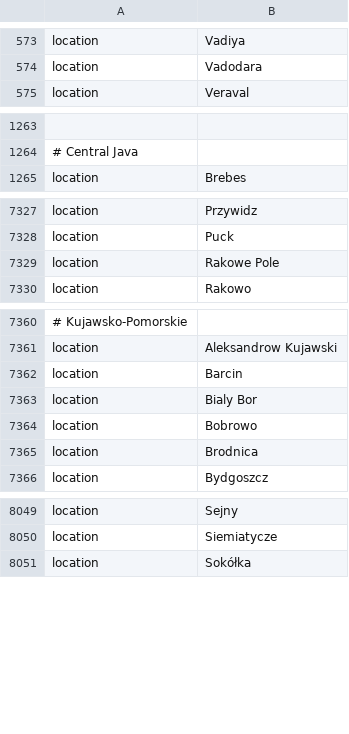
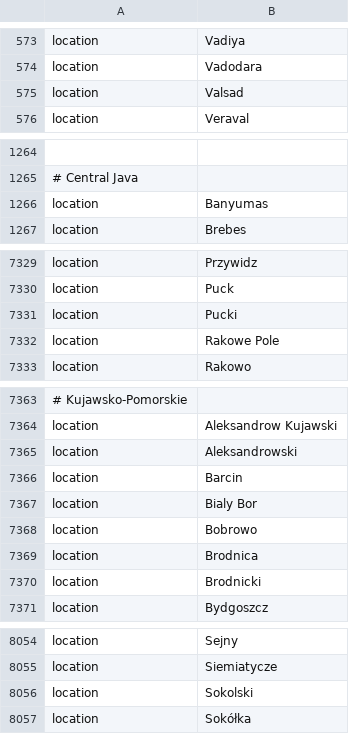
Before and after one commit to DOH-SML1303/ncov-wa-build, a TSV file: defaults/color_ordering.tsv, drawn as a sheet; only a part is shown, gaps mark what is left out; the diff covers the shown part only; the diff names each change by its address in the sheet, - before the commit and + after, or states it on an @@ line.

Commit message:
location defaults

```diff
--- a/defaults/color_ordering.tsv
+++ b/defaults/color_ordering.tsv
+row 575: location | Valsad
+row 1266: location | Banyumas
+row 7331: location | Pucki
+row 7365: location | Aleksandrowski
+row 7370: location | Brodnicki
+row 8056: location | Sokolski
```
Also changed, not shown: 3 added rows elsewhere in this file, defaults/lat_longs.tsv, 1 other file.
